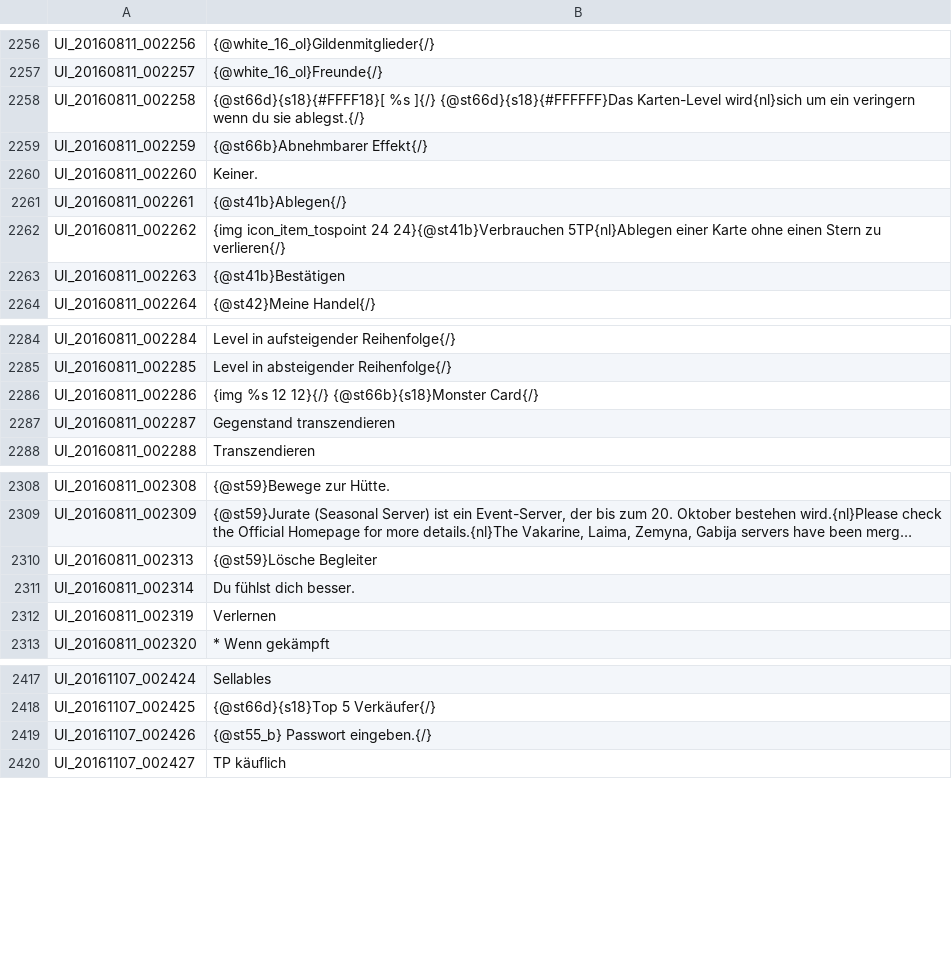
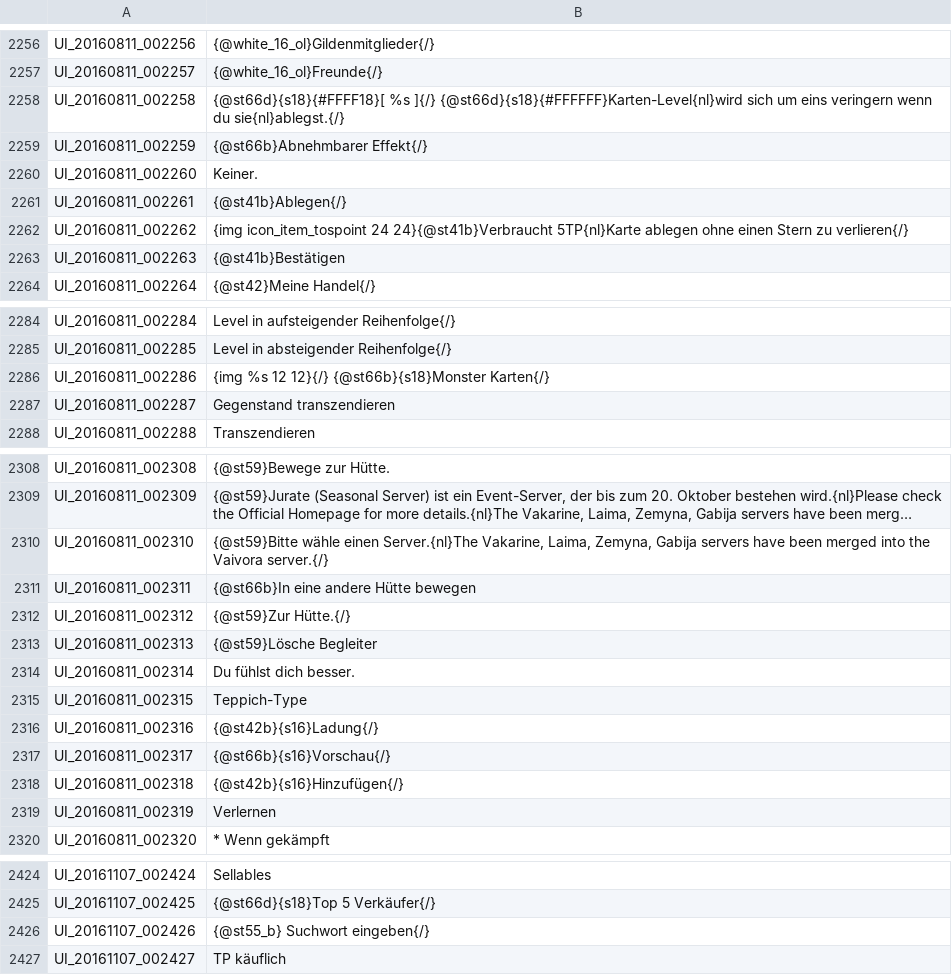
Before and after one commit to Triky313/TreeOfSavior-GermanTranslation, a TSV file: UI.tsv, drawn as a sheet; only a part is shown, gaps mark what is left out; long unchanged cells end in …; addresses are those after the commit; the diff names each change by its address in the sheet, - before the commit and + after, or states it on an @@ line.

```diff
--- a/UI.tsv
+++ b/UI.tsv
-B2258: …%s ]{/} {@st66d}{s18}{#FFFFFF}Das Karten-Level wird{nl}sich um ein veringern wenn du sie ablegst.{/}
+B2258: …%s ]{/} {@st66d}{s18}{#FFFFFF}Karten-Level{nl}wird sich um eins veringern wenn du sie{nl}ablegst.{/}
-B2262: …icon_item_tospoint 24 24}{@st41b}Verbrauchen 5TP{nl}Ablegen einer Karte ohne einen…
+B2262: …icon_item_tospoint 24 24}{@st41b}Verbraucht 5TP{nl}Karte ablegen ohne einen…
-B2286: …12}{/} {@st66b}{s18}Monster Card{/}
+B2286: …12}{/} {@st66b}{s18}Monster Karten{/}
+row 2310: UI_20160811_002310 | {@st59}Bitte wähle einen Server.{nl}The Vakarine, Laima, Zemyna, Gabija servers have been merged into the Vaivora server.{/}
+row 2311: UI_20160811_002311 | {@st66b}In eine andere Hütte bewegen
+row 2312: UI_20160811_002312 | {@st59}Zur Hütte.{/}
+row 2315: UI_20160811_002315 | Teppich-Type
+row 2316: UI_20160811_002316 | {@st42b}{s16}Ladung{/}
+row 2317: UI_20160811_002317 | {@st66b}{s16}Vorschau{/}
+row 2318: UI_20160811_002318 | {@st42b}{s16}Hinzufügen{/}
-B2426: {@st55_b} Passwort eingeben.{/}
+B2426: {@st55_b} Suchwort eingeben{/}
```
Also changed, not shown: ITEM.tsv, 1 other file.
